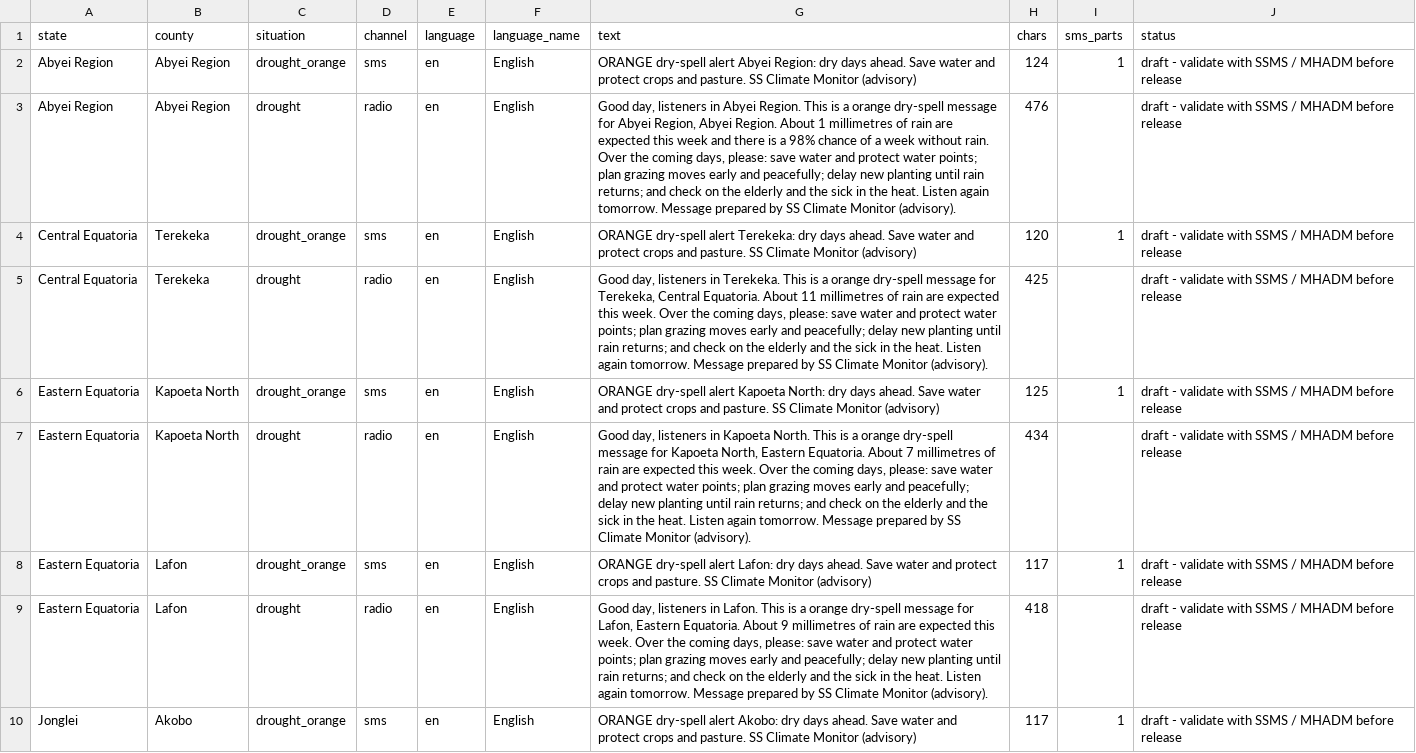
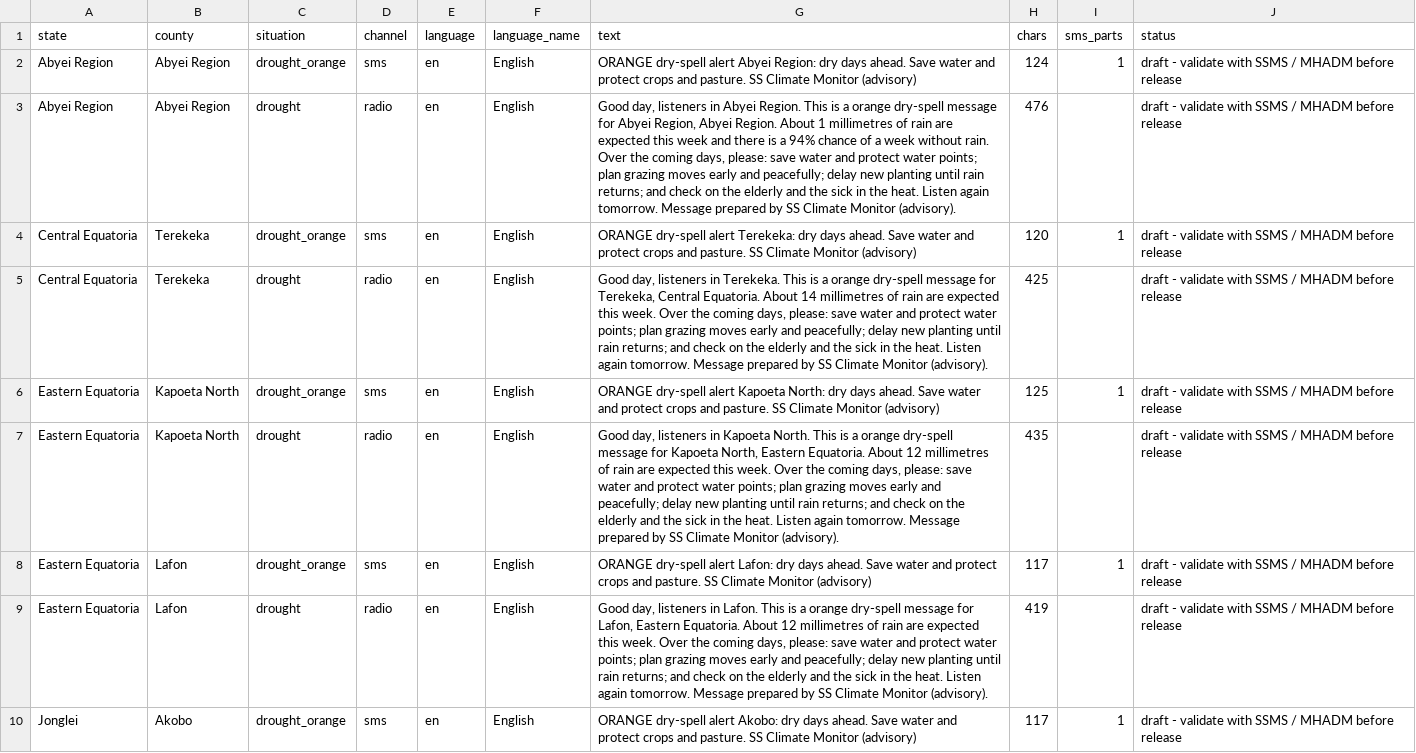
Before and after one commit to Penuelabi/altimetry-nightly, a CSV file: aa_out/dissemination/latest/messages.csv, drawn as a sheet; only a part is shown; the diff covers the shown part only.

```diff
--- a/aa_out/dissemination/latest/messages.csv
+++ b/aa_out/dissemination/latest/messages.csv
@@ -2,9 +2,9 @@ state,county,situation,channel,language,language_name,text,chars,sms_parts,statu
 Abyei Region,Abyei Region,drought_orange,sms,en,English,ORANGE dry-spell alert Abyei Region: dry days ahead. Save water and protect crops and pasture. SS Climate Monitor (advisory),124,1,draft - validate with SSMS / MHADM before release
-Abyei Region,Abyei Region,drought,radio,en,English,"Good day, listeners in Abyei Region. This is a orange dry-spell message for Abyei Region, Abyei Region. About 1 millimetres of rain are expected this week and there is a 98% chance of a week without rain. Over the coming days, please: save water and protect water points; plan grazing moves early and peacefully; delay new planting until rain returns; and check on the elderly and the sick in the heat. Listen again tomorrow. Message prepared by SS Climate Monitor (advisory).",476,,draft - validate with SSMS / MHADM before release
+Abyei Region,Abyei Region,drought,radio,en,English,"Good day, listeners in Abyei Region. This is a orange dry-spell message for Abyei Region, Abyei Region. About 1 millimetres of rain are expected this week and there is a 94% chance of a week without rain. Over the coming days, please: save water and protect water points; plan grazing moves early and peacefully; delay new planting until rain returns; and check on the elderly and the sick in the heat. Listen again tomorrow. Message prepared by SS Climate Monitor (advisory).",476,,draft - validate with SSMS / MHADM before release
 Central Equatoria,Terekeka,drought_orange,sms,en,English,ORANGE dry-spell alert Terekeka: dry days ahead. Save water and protect crops and pasture. SS Climate Monitor (advisory),120,1,draft - validate with SSMS / MHADM before release
-Central Equatoria,Terekeka,drought,radio,en,English,"Good day, listeners in Terekeka. This is a orange dry-spell message for Terekeka, Central Equatoria. About 11 millimetres of rain are expected this week. Over the coming days, please: save water and protect water points; plan grazing moves early and peacefully; delay new planting until rain returns; and check on the elderly and the sick in the heat. Listen again tomorrow. Message prepared by SS Climate Monitor (advisory).",425,,draft - validate with SSMS / MHADM before release
+Central Equatoria,Terekeka,drought,radio,en,English,"Good day, listeners in Terekeka. This is a orange dry-spell message for Terekeka, Central Equatoria. About 14 millimetres of rain are expected this week. Over the coming days, please: save water and protect water points; plan grazing moves early and peacefully; delay new planting until rain returns; and check on the elderly and the sick in the heat. Listen again tomorrow. Message prepared by SS Climate Monitor (advisory).",425,,draft - validate with SSMS / MHADM before release
 Eastern Equatoria,Kapoeta North,drought_orange,sms,en,English,ORANGE dry-spell alert Kapoeta North: dry days ahead. Save water and protect crops and pasture. SS Climate Monitor (advisory),125,1,draft - validate with SSMS / MHADM before release
-Eastern Equatoria,Kapoeta North,drought,radio,en,English,"Good day, listeners in Kapoeta North. This is a orange dry-spell message for Kapoeta North, Eastern Equatoria. About 7 millimetres of rain are expected this week. Over the coming days, please: save water and protect water points; plan grazing moves early and peacefully; delay new planting until rain returns; and check on the elderly and the sick in the heat. Listen again tomorrow. Message prepared by SS Climate Monitor (advisory).",434,,draft - validate with SSMS / MHADM before release
+Eastern Equatoria,Kapoeta North,drought,radio,en,English,"Good day, listeners in Kapoeta North. This is a orange dry-spell message for Kapoeta North, Eastern Equatoria. About 12 millimetres of rain are expected this week. Over the coming days, please: save water and protect water points; plan grazing moves early and peacefully; delay new planting until rain returns; and check on the elderly and the sick in the heat. Listen again tomorrow. Message prepared by SS Climate Monitor (advisory).",435,,draft - validate with SSMS / MHADM before release
 Eastern Equatoria,Lafon,drought_orange,sms,en,English,ORANGE dry-spell alert Lafon: dry days ahead. Save water and protect crops and pasture. SS Climate Monitor (advisory),117,1,draft - validate with SSMS / MHADM before release
-Eastern Equatoria,Lafon,drought,radio,en,English,"Good day, listeners in Lafon. This is a orange dry-spell message for Lafon, Eastern Equatoria. About 9 millimetres of rain are expected this week. Over the coming days, please: save water and protect water points; plan grazing moves early and peacefully; delay new planting until rain returns; and check on the elderly and the sick in the heat. Listen again tomorrow. Message prepared by SS Climate Monitor (advisory).",418,,draft - validate with SSMS / MHADM before release
+Eastern Equatoria,Lafon,drought,radio,en,English,"Good day, listeners in Lafon. This is a orange dry-spell message for Lafon, Eastern Equatoria. About 12 millimetres of rain are expected this week. Over the coming days, please: save water and protect water points; plan grazing moves early and peacefully; delay new planting until rain returns; and check on the elderly and the sick in the heat. Listen again tomorrow. Message prepared by SS Climate Monitor (advisory).",419,,draft - validate with SSMS / MHADM before release
 Jonglei,Akobo,drought_orange,sms,en,English,ORANGE dry-spell alert Akobo: dry days ahead. Save water and protect crops and pasture. SS Climate Monitor (advisory),117,1,draft - validate with SSMS / MHADM before release
```
Also changed, not shown: 2 added rows, 2 removed rows and 59 edited cells elsewhere in this file, aa_out/aa_indicator_ledger.csv, aa_out/county_gauge_options.csv, 32 other files.
